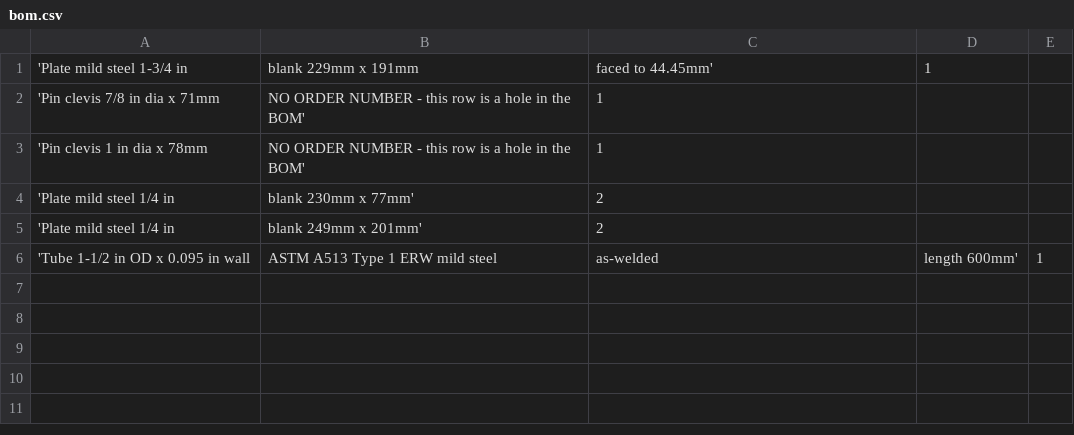
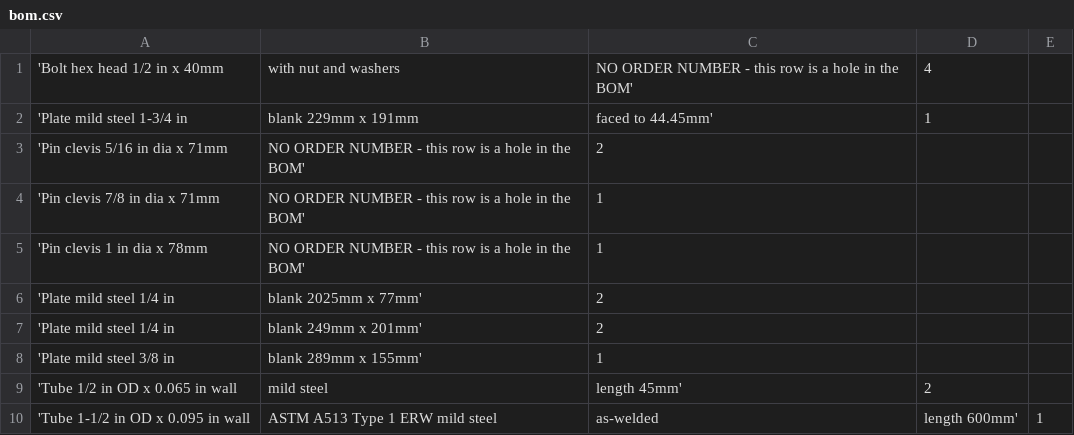
Before and after one commit to CameronBrooks11/tube-bender, a CSV file: bom/bom.csv, drawn as a sheet.

Commit message:
feat(base): anchor the machine and merge the handle into the drive link
The drive link now runs the full handle length and the pair of them is
the handle. A separate handle member is worse rather than merely
different: the moment at a handle's root is the full bending moment
whatever its length, so a bolted-on handle needs a root section as big
as the link's, plus a joint that carries it, plus that joint to fit.
At 1-1/2 in the smallest tube whose bore clears the link pair weighs
the same as the plate pair it would replace.

The base went through two designs. The first ran the drive torque out
through two anchor bolts on the frame link's own axis, and the size
sweep failed it at both ends: at 1/8 in the whole link is 22 mm long
and the required span came out negative, and at 2 in it wanted a bolt
bigger than the series carries. Bigger bolts make the first case
worse, because a bigger bolt needs a bigger edge distance, which eats
the span, which raises the load.

So the load path changed instead. The lower frame link is welded to
the base plate, the frame link pair is left joined by the two pins it
already had at each end, and the torque leaves through four anchor
bolts at the base plate's corners - which divides the shear by four
and doubles the arm at once. The plate's size comes from the footprint
it welds to, which is what breaks the circularity.

Sizing anything against its own edge distance needs two passes:
choosing a bolt shrinks the radius it sits on, so the load rises after
the choice. A 3/8 in bolt picked on the nominal radius came out 1.6
per cent over its allowable at the radius it then had. Second pass
added, with an assert for the case where it still would not settle.

Two more scoping bugs, both now in AGENTS.md: a constant read across a
"use" boundary, fixed by exporting the calculation rather than the
constant so the boundary is safe by construction; and two two-pass
sizings sharing the name nominal_r, which do not shadow but collide,
making an earlier expression depend on a later one and resolve to
undef.

```diff
--- a/bom/bom.csv
+++ b/bom/bom.csv
@@ -1,6 +1,10 @@
+'Bolt hex head 1/2 in x 40mm, with nut and washers, NO ORDER NUMBER - this row is a hole in the BOM',  4
 'Plate mild steel 1-3/4 in, blank 229mm x 191mm, faced to 44.45mm',  1
+'Pin clevis 5/16 in dia x 71mm, NO ORDER NUMBER - this row is a hole in the BOM',  2
 'Pin clevis 7/8 in dia x 71mm, NO ORDER NUMBER - this row is a hole in the BOM',  1
 'Pin clevis 1 in dia x 78mm, NO ORDER NUMBER - this row is a hole in the BOM',  1
-'Plate mild steel 1/4 in, blank 230mm x 77mm',  2
+'Plate mild steel 1/4 in, blank 2025mm x 77mm',  2
 'Plate mild steel 1/4 in, blank 249mm x 201mm',  2
+'Plate mild steel 3/8 in, blank 289mm x 155mm',  1
+'Tube 1/2 in OD x 0.065 in wall, mild steel, length 45mm',  2
 'Tube 1-1/2 in OD x 0.095 in wall, ASTM A513 Type 1 ERW mild steel, as-welded, length 600mm',  1
```
Also changed, not shown: 25 other files.
